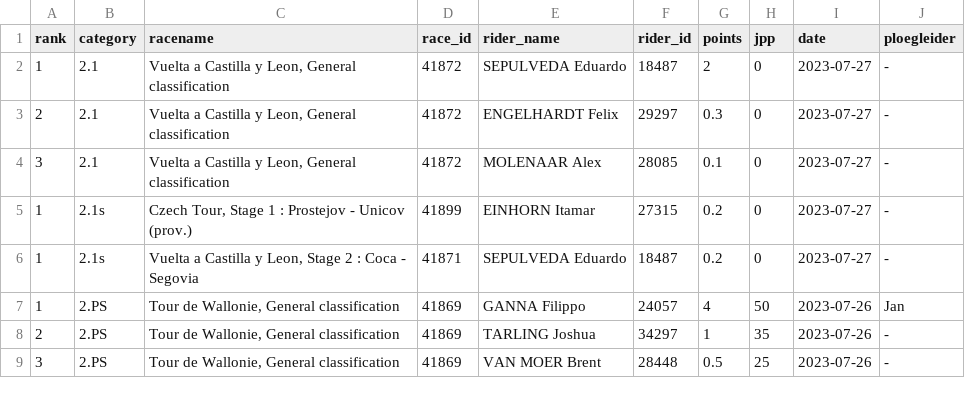
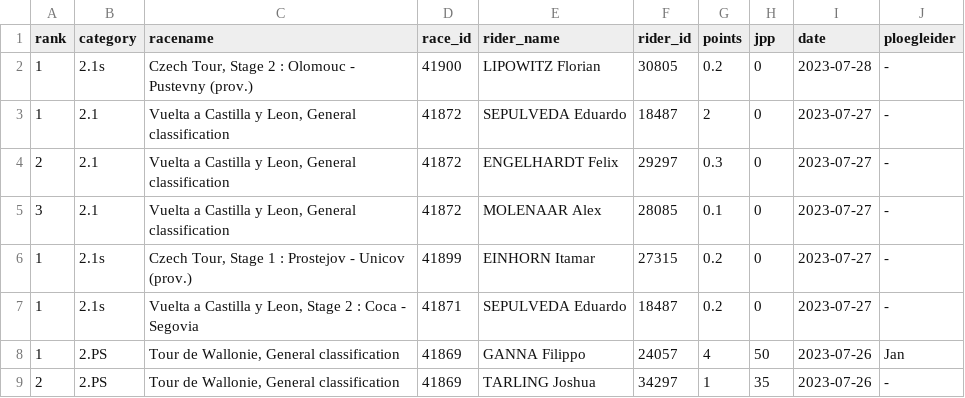
Before and after one commit to wijnandb/wielerspel2023, a CSV file: _data/results_with_points.csv, drawn as a sheet; only a part is shown; the shorter side is filled out with more unchanged rows.

```diff
--- a/_data/results_with_points.csv
+++ b/_data/results_with_points.csv
@@ -1,2 +1,3 @@
 rank,category,racename,race_id,rider_name,rider_id,points,jpp,date,ploegleider
+1,2.1s,"Czech Tour, Stage 2 : Olomouc - Pustevny (prov.)",41900,LIPOWITZ Florian,30805,0.2,0,2023-07-28,-
 1,2.1,"Vuelta a Castilla y Leon, General classification",41872,SEPULVEDA Eduardo,18487,2,0,2023-07-27,-
```
Also changed, not shown: _data/latest_results_with_points.csv.
